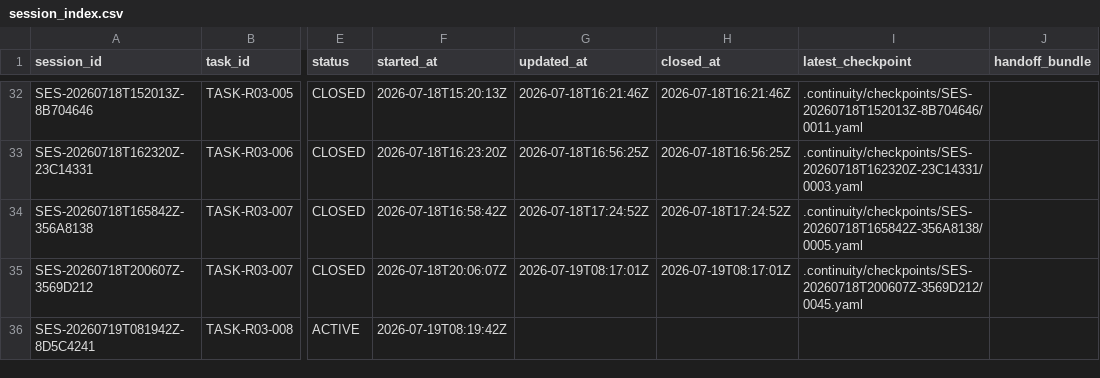
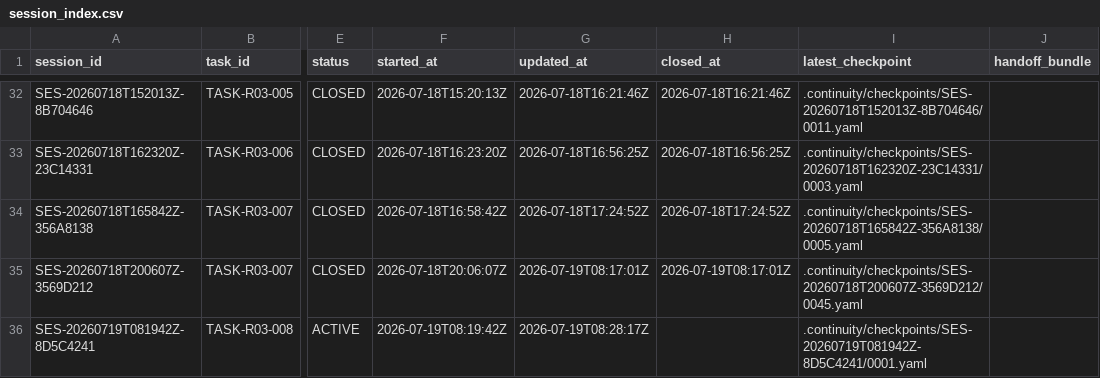
Before and after one commit to fei613293175/hhy, a CSV file: catalogs/session_index.csv, drawn as a sheet; only a part is shown, gaps mark what is left out; the diff names each change by its address in the sheet, - before the commit and + after, or states it on an @@ line.

Commit message:
[STORY-R03-004] chore(release): finalize R03 acceptance matrix
Task-ID: TASK-R03-008
Session-ID: SES-20260719T081942Z-8D5C4241
Checkpoint-ID: CP-SES-20260719T081942Z-8D5C4241-0002
Tests: PASS:release-archive-push,release-close-evidence
CR: CR-0083
Story-ID: STORY-R03-004

```diff
--- a/catalogs/session_index.csv
+++ b/catalogs/session_index.csv
-G36 (updated_at): (empty)
+G36 (updated_at): 2026-07-19T08:28:17Z
-I36 (latest_checkpoint): (empty)
+I36 (latest_checkpoint): .continuity/checkpoints/SES-20260719T081942Z-8D5C4241/0001.yaml
```
Also changed, not shown: catalogs/change_request_index.csv, releases/R03/ACCEPTANCE_MATRIX.csv, 14 other files.
